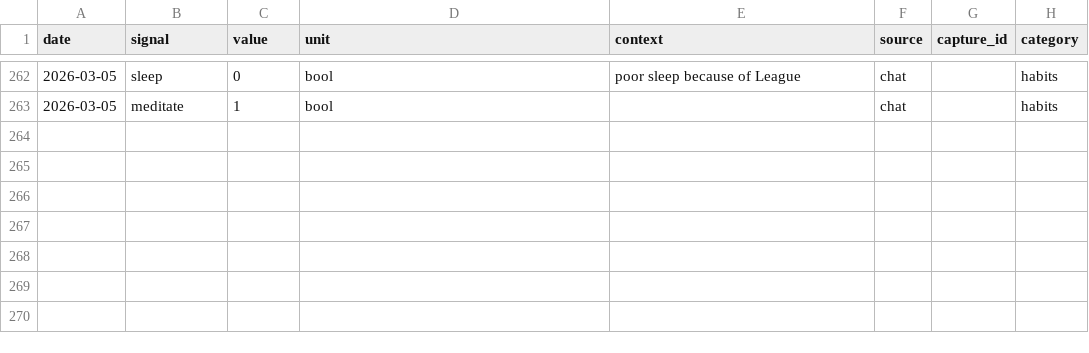
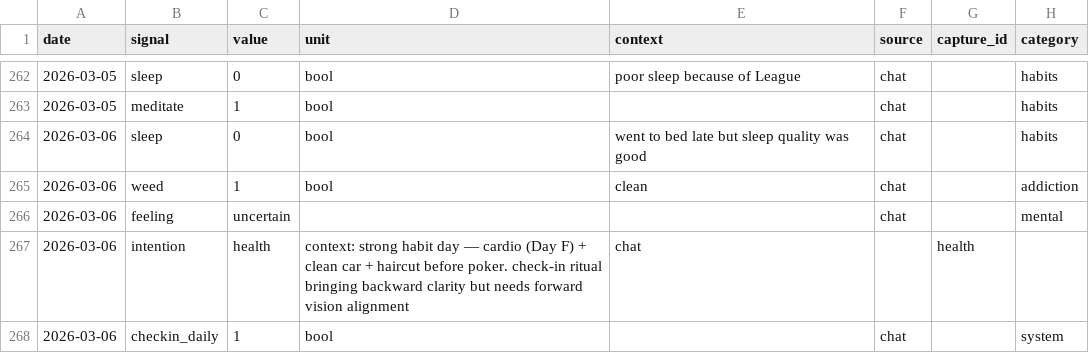
Before and after one commit to aashrayap/progress-tracker, a CSV file: data/daily_signals.csv, drawn as a sheet; only a part is shown, gaps mark what is left out.

```diff
--- a/data/daily_signals.csv
+++ b/data/daily_signals.csv
@@ -263 +263,6 @@ date,signal,value,unit,context,source,capture_id,category
 2026-03-05,meditate,1,bool,,chat,,habits
+2026-03-06,sleep,0,bool,went to bed late but sleep quality was good,chat,,habits
+2026-03-06,weed,1,bool,clean,chat,,addiction
+2026-03-06,feeling,uncertain,,,chat,,mental
+2026-03-06,intention,health,context: strong habit day — cardio (Day F) + clean car + haircut before poker. check-in ritual bringing backward clarity but needs forward vision alignment,chat,,health
+2026-03-06,checkin_daily,1,bool,,chat,,system
```
Also changed, not shown: 12 other files.
